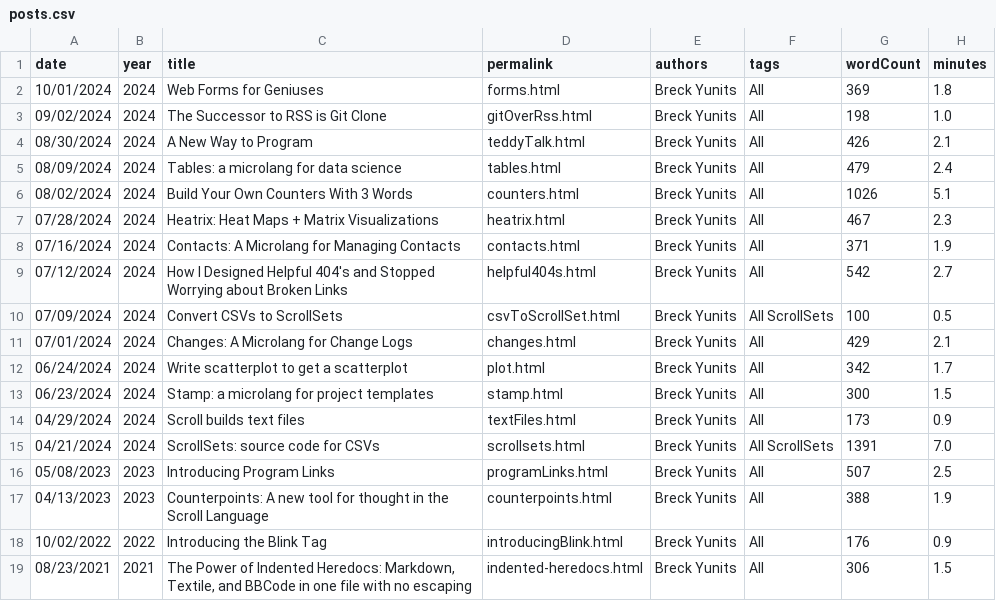
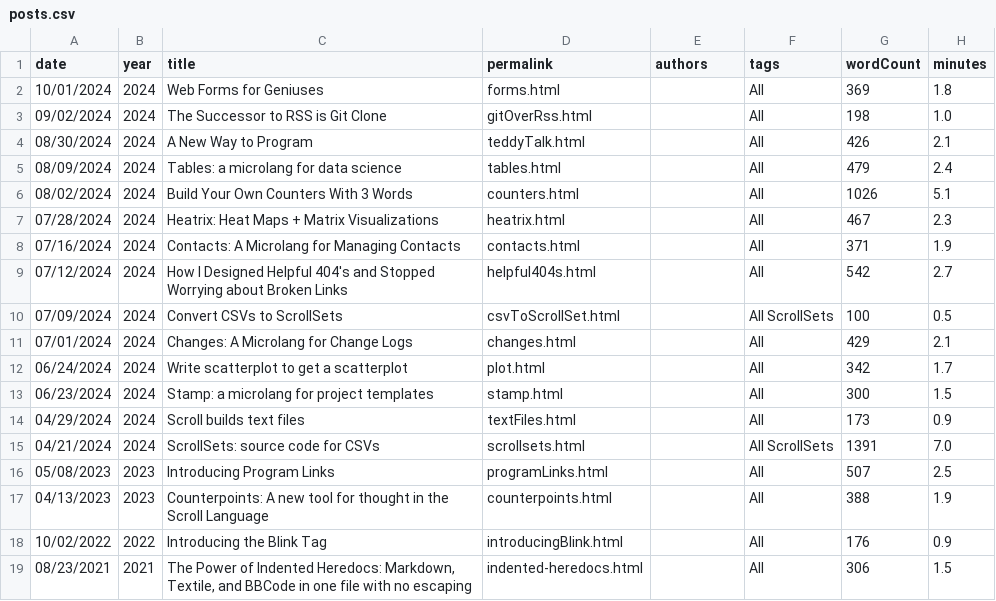
Before and after one commit to breck7/scroll, a CSV file: blog/posts.csv, drawn as a sheet.

Commit message:
Deploying to wws from @ breck7/scroll@00b824b0295a5c9057e35bd1cc1b993de0005c04 🚀

```diff
--- a/blog/posts.csv
+++ b/blog/posts.csv
@@ -1,19 +1,19 @@
 date,year,title,permalink,authors,tags,wordCount,minutes
-10/01/2024,2024,Web Forms for Geniuses,forms.html,Breck Yunits,All,369,1.8
-09/02/2024,2024,The Successor to RSS is Git Clone,gitOverRss.html,Breck Yunits,All,198,1.0
-08/30/2024,2024,A New Way to Program,teddyTalk.html,Breck Yunits,All,426,2.1
-08/09/2024,2024,Tables: a microlang for data science,tables.html,Breck Yunits,All,479,2.4
-08/02/2024,2024,Build Your Own Counters With 3 Words,counters.html,Breck Yunits,All,1026,5.1
-07/28/2024,2024,Heatrix: Heat Maps + Matrix Visualizations,heatrix.html,Breck Yunits,All,467,2.3
-07/16/2024,2024,Contacts: A Microlang for Managing Contacts,contacts.html,Breck Yunits,All,371,1.9
-07/12/2024,2024,How I Designed Helpful 404's and Stopped Worrying about Broken Links,helpful404s.html,Breck Yunits,All,542,2.7
-07/09/2024,2024,Convert CSVs to ScrollSets,csvToScrollSet.html,Breck Yunits,All ScrollSets,100,0.5
-07/01/2024,2024,Changes: A Microlang for Change Logs,changes.html,Breck Yunits,All,429,2.1
-06/24/2024,2024,Write scatterplot to get a scatterplot,plot.html,Breck Yunits,All,342,1.7
-06/23/2024,2024,Stamp: a microlang for project templates,stamp.html,Breck Yunits,All,300,1.5
-04/29/2024,2024,Scroll builds text files,textFiles.html,Breck Yunits,All,173,0.9
-04/21/2024,2024,ScrollSets: source code for CSVs,scrollsets.html,Breck Yunits,All ScrollSets,1391,7.0
-05/08/2023,2023,Introducing Program Links,programLinks.html,Breck Yunits,All,507,2.5
-04/13/2023,2023,Counterpoints: A new tool for thought in the Scroll Language,counterpoints.html,Breck Yunits,All,388,1.9
-10/02/2022,2022,Introducing the Blink Tag,introducingBlink.html,Breck Yunits,All,176,0.9
-08/23/2021,2021,"The Power of Indented Heredocs: Markdown, Textile, and BBCode in one file with no escaping",indented-heredocs.html,Breck Yunits,All,306,1.5
+10/01/2024,2024,Web Forms for Geniuses,forms.html,,All,369,1.8
+09/02/2024,2024,The Successor to RSS is Git Clone,gitOverRss.html,,All,198,1.0
+08/30/2024,2024,A New Way to Program,teddyTalk.html,,All,426,2.1
+08/09/2024,2024,Tables: a microlang for data science,tables.html,,All,479,2.4
+08/02/2024,2024,Build Your Own Counters With 3 Words,counters.html,,All,1026,5.1
+07/28/2024,2024,Heatrix: Heat Maps + Matrix Visualizations,heatrix.html,,All,467,2.3
+07/16/2024,2024,Contacts: A Microlang for Managing Contacts,contacts.html,,All,371,1.9
+07/12/2024,2024,How I Designed Helpful 404's and Stopped Worrying about Broken Links,helpful404s.html,,All,542,2.7
+07/09/2024,2024,Convert CSVs to ScrollSets,csvToScrollSet.html,,All ScrollSets,100,0.5
+07/01/2024,2024,Changes: A Microlang for Change Logs,changes.html,,All,429,2.1
+06/24/2024,2024,Write scatterplot to get a scatterplot,plot.html,,All,342,1.7
+06/23/2024,2024,Stamp: a microlang for project templates,stamp.html,,All,300,1.5
+04/29/2024,2024,Scroll builds text files,textFiles.html,,All,173,0.9
+04/21/2024,2024,ScrollSets: source code for CSVs,scrollsets.html,,All ScrollSets,1391,7.0
+05/08/2023,2023,Introducing Program Links,programLinks.html,,All,507,2.5
+04/13/2023,2023,Counterpoints: A new tool for thought in the Scroll Language,counterpoints.html,,All,388,1.9
+10/02/2022,2022,Introducing the Blink Tag,introducingBlink.html,,All,176,0.9
+08/23/2021,2021,"The Power of Indented Heredocs: Markdown, Textile, and BBCode in one file with no escaping",indented-heredocs.html,,All,306,1.5
```
Also changed, not shown: leetsheet.csv, pages.csv, 53 other files.
